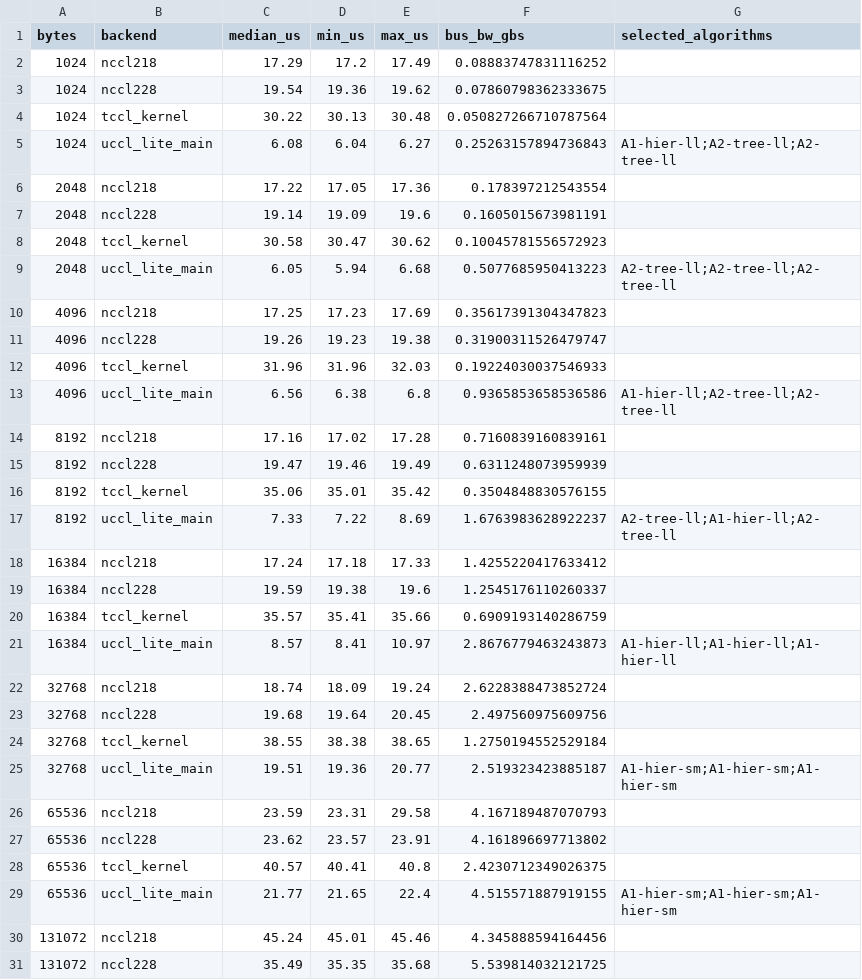
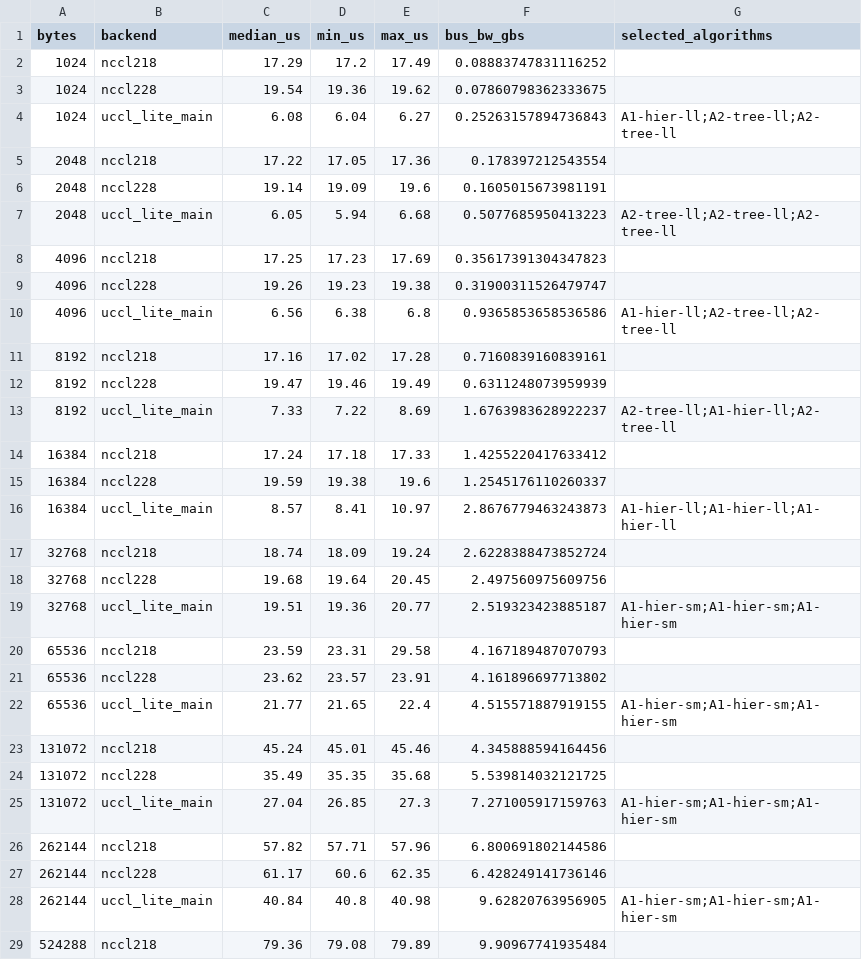
Before and after one commit to 0z5a/uccl, a CSV file: experimental/lite/benchmarks/data/allreduce_single_node.csv, drawn as a sheet; only a part is shown; the shorter side is filled out with more unchanged rows; the diff covers the shown part only; the diff names each change by its address in the sheet, - before the commit and + after, or states it on an @@ line.

```diff
--- a/experimental/lite/benchmarks/data/allreduce_single_node.csv
+++ b/experimental/lite/benchmarks/data/allreduce_single_node.csv
-row 4: 1024 | tccl_kernel | 30.22 | 30.13 | 30.48 | 0.050827266710787564
-row 8: 2048 | tccl_kernel | 30.58 | 30.47 | 30.62 | 0.10045781556572923
-row 12: 4096 | tccl_kernel | 31.96 | 31.96 | 32.03 | 0.19224030037546933
-row 16: 8192 | tccl_kernel | 35.06 | 35.01 | 35.42 | 0.3504848830576155
-row 20: 16384 | tccl_kernel | 35.57 | 35.41 | 35.66 | 0.6909193140286759
-row 24: 32768 | tccl_kernel | 38.55 | 38.38 | 38.65 | 1.2750194552529184
-row 28: 65536 | tccl_kernel | 40.57 | 40.41 | 40.8 | 2.4230712349026375
```
Also changed, not shown: 14 removed rows elsewhere in this file, experimental/lite/benchmarks/data/allreduce_two_node.csv, 17 other files.
